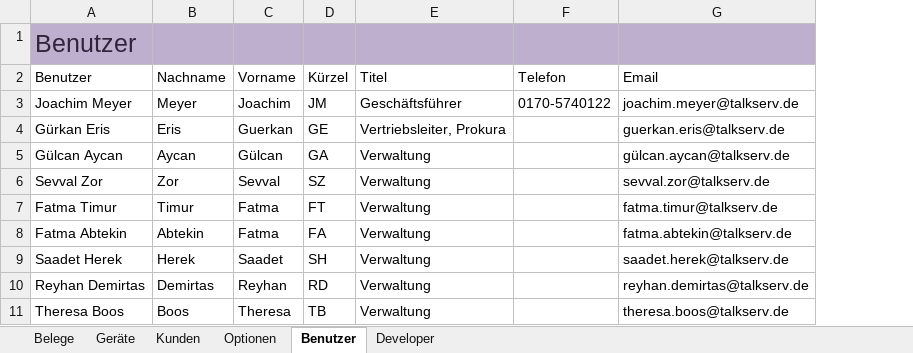
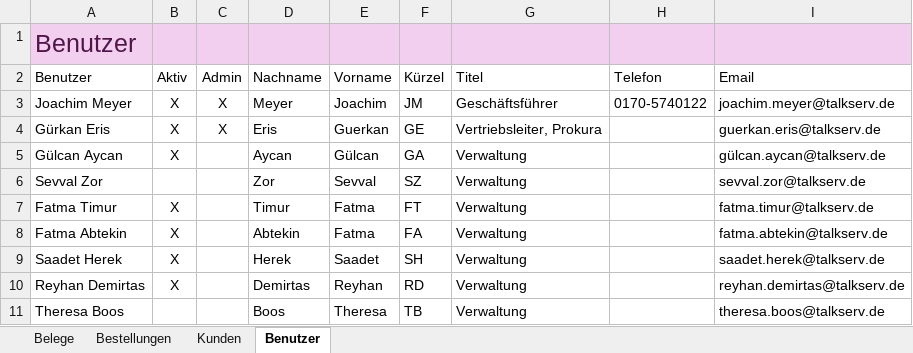
Before and after one commit to JoeMeyer9000/Faktura3, an Excel workbook: Faktura3.xlsm, sheet Benutzer, drawn as a sheet; values as stored, in another font and other column widths than the file's, no borders; table styles not drawn; addresses are those after the commit; the diff names each change by its address in the sheet, - before the commit and + after, or states it on an @@ line.

```diff
--- a/Faktura3.xlsm (sheet Benutzer)
+++ b/Faktura3.xlsm (sheet Benutzer)
-sheet tab: Optionen
+sheet tab: Bestellungen
-sheet tab: Geräte
@@ sheet tab hidden: Developer @@
@@ sheet tab order changed: Belege | Bestellungen | Kunden | Benutzer @@
+column B (Aktiv), rows 3-10: X | X | X |  | X | X | X | X
+column C (Admin), rows 3-4: X | X
@@ A1 fill: #BFAFCF → #F2CFEE, text colour: #30243C → #50164A @@
-D1:I1 fill: #BFAFCF
+D1:I1 fill: #F2CFEE
```
Also changed, not shown: sheet Belege, sheet Bestellungen, sheet Kunden, formulas that keep their value, charts or pictures, 4 other files.
